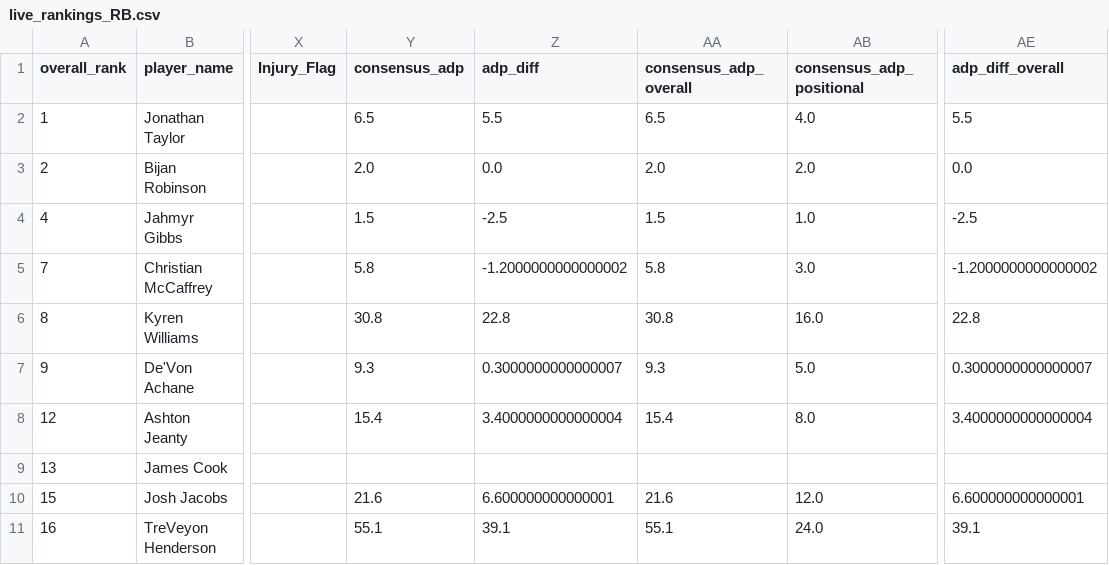
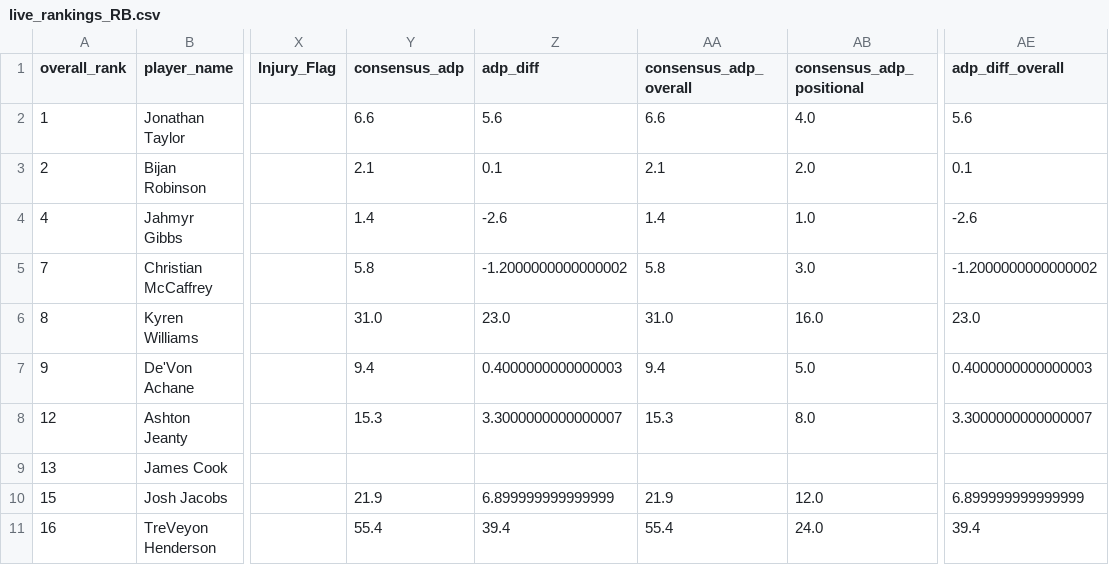
Before and after one commit to colorb41/gavfather-site, a CSV file: public/rankings/live_rankings_RB.csv, drawn as a sheet; only a part is shown, gaps mark what is left out; the diff covers the shown part only; the diff names each change by its address in the sheet, - before the commit and + after, or states it on an @@ line.

```diff
--- a/public/rankings/live_rankings_RB.csv
+++ b/public/rankings/live_rankings_RB.csv
-Y2 (consensus_adp): 6.5
+Y2 (consensus_adp): 6.6
-Z2 (adp_diff): 5.5
+Z2 (adp_diff): 5.6
-AA2 (consensus_adp_overall): 6.5
+AA2 (consensus_adp_overall): 6.6
-AE2 (adp_diff_overall): 5.5
+AE2 (adp_diff_overall): 5.6
-Y3 (consensus_adp): 2.0
+Y3 (consensus_adp): 2.1
-Z3 (adp_diff): 0.0
+Z3 (adp_diff): 0.1
-AA3 (consensus_adp_overall): 2.0
+AA3 (consensus_adp_overall): 2.1
-AE3 (adp_diff_overall): 0.0
+AE3 (adp_diff_overall): 0.1
-Y4 (consensus_adp): 1.5
+Y4 (consensus_adp): 1.4
-Z4 (adp_diff): -2.5
+Z4 (adp_diff): -2.6
-AA4 (consensus_adp_overall): 1.5
+AA4 (consensus_adp_overall): 1.4
-AE4 (adp_diff_overall): -2.5
+AE4 (adp_diff_overall): -2.6
-Y6 (consensus_adp): 30.8
+Y6 (consensus_adp): 31.0
-Z6 (adp_diff): 22.8
+Z6 (adp_diff): 23.0
-AA6 (consensus_adp_overall): 30.8
+AA6 (consensus_adp_overall): 31.0
-AE6 (adp_diff_overall): 22.8
+AE6 (adp_diff_overall): 23.0
-Y7 (consensus_adp): 9.3
+Y7 (consensus_adp): 9.4
-Z7 (adp_diff): 0.3000000000000007
+Z7 (adp_diff): 0.4000000000000003
-AA7 (consensus_adp_overall): 9.3
+AA7 (consensus_adp_overall): 9.4
-AE7 (adp_diff_overall): 0.3000000000000007
+AE7 (adp_diff_overall): 0.4000000000000003
-Y8 (consensus_adp): 15.4
+Y8 (consensus_adp): 15.3
-Z8 (adp_diff): 3.4000000000000004
+Z8 (adp_diff): 3.3000000000000007
-AA8 (consensus_adp_overall): 15.4
+AA8 (consensus_adp_overall): 15.3
-AE8 (adp_diff_overall): 3.4000000000000004
+AE8 (adp_diff_overall): 3.3000000000000007
-Y10 (consensus_adp): 21.6
+Y10 (consensus_adp): 21.9
-Z10 (adp_diff): 6.600000000000001
+Z10 (adp_diff): 6.899999999999999
-AA10 (consensus_adp_overall): 21.6
+AA10 (consensus_adp_overall): 21.9
-AE10 (adp_diff_overall): 6.600000000000001
+AE10 (adp_diff_overall): 6.899999999999999
-Y11 (consensus_adp): 55.1
+Y11 (consensus_adp): 55.4
-Z11 (adp_diff): 39.1
+Z11 (adp_diff): 39.4
-AA11 (consensus_adp_overall): 55.1
+AA11 (consensus_adp_overall): 55.4
-AE11 (adp_diff_overall): 39.1
+AE11 (adp_diff_overall): 39.4
```
Also changed, not shown: 161 edited cells elsewhere in this file, public/rankings/core_rankings.csv, public/rankings/live_rankings.csv, 8 other files.
